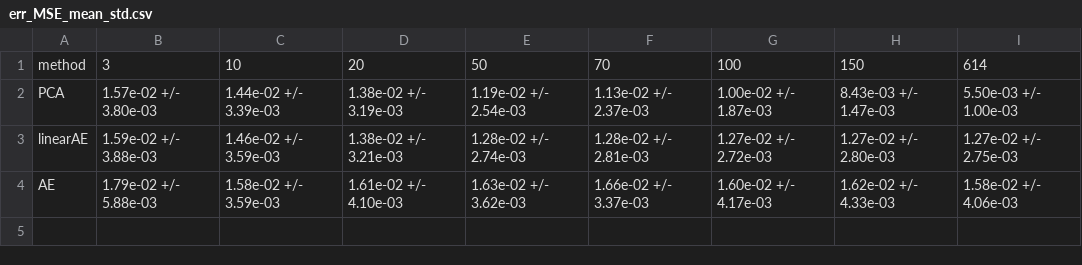
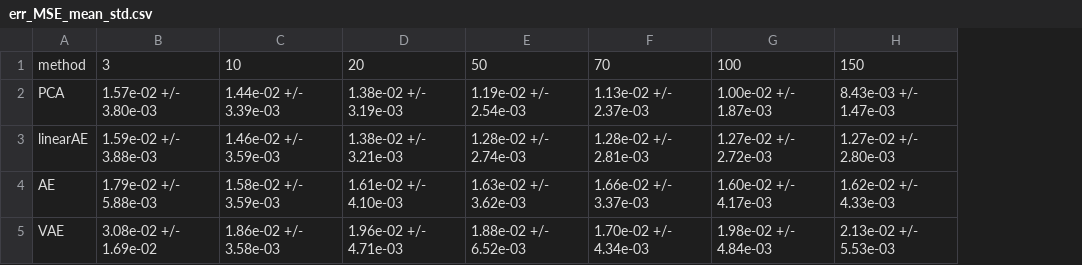
Before and after one commit to rcrupiISP/SyntheticCorrelationVAE, a CSV file: PROGETTO_TESI_DYLAN/results/data_00_20_w252_s5/comparison/err_MSE_mean_std.csv, drawn as a sheet; removed rows and columns are numbered as before the commit, all else as after; the diff names each change by its address in the sheet, - before the commit and + after, or states it on an @@ line.

```diff
--- a/PROGETTO_TESI_DYLAN/results/data_00_20_w252_s5/comparison/err_MSE_mean_std.csv
+++ b/PROGETTO_TESI_DYLAN/results/data_00_20_w252_s5/comparison/err_MSE_mean_std.csv
-column I, rows 1-4: 614 | 5.50e-03 +/- 1.00e-03 | 1.27e-02 +/- 2.75e-03 | 1.58e-02 +/- 4.06e-03
+row 5: VAE | 3.08e-02 +/- 1.69e-02 | 1.86e-02 +/- 3.58e-03 | 1.96e-02 +/- 4.71e-03 | 1.88e-02 +/- 6.52e-03 | 1.70e-02 +/- 4.34e-03 | 1.98e-02 +/- 4.84e-03 | 2.13e-02 +/- 5.53e-03
```
Also changed, not shown: PROGETTO_TESI_DYLAN/results/data_00_20_w252_s5/comparison/err_Frobenius_mean_std.csv, PROGETTO_TESI_DYLAN/results/data_00_20_w252_s5/comparison/err_MAE_mean_std.csv, 43 other files.
